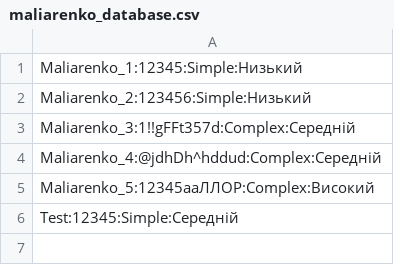
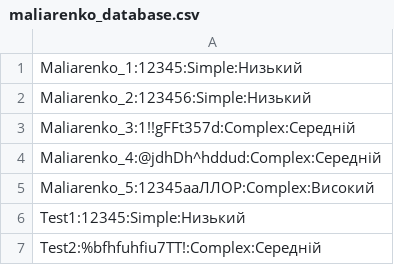
Before and after one commit to sophxmia/TBD_Maliarenko, a CSV file: src/maliarenko_database.csv, drawn as a sheet.

Commit message:
Implement restrictions so that only those users with complex passwords can have the highest two levels of access. That is, the condition for providing the appropriate levels of access is the presence of a complex password.

```diff
--- a/src/maliarenko_database.csv
+++ b/src/maliarenko_database.csv
@@ -5,2 +5,3 @@ Maliarenko_4:@jdhDh^hddud:Complex:Середній
 Maliarenko_5:12345ааЛЛОР:Complex:Високий
-Test:12345:Simple:Середній
+Test1:12345:Simple:Низький
+Test2:%bfhfuhfiu7TT!:Complex:Середній
```
Also changed, not shown: 2 other files.
